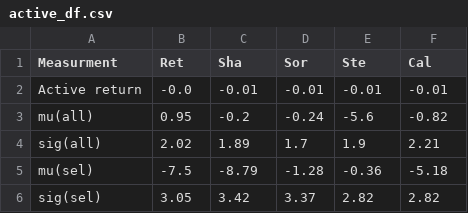
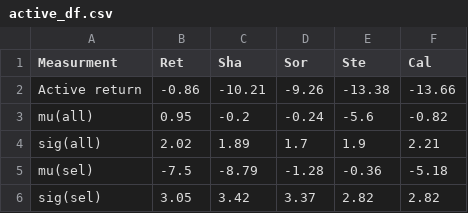
Before and after one commit to DataJakob/BBAN5000-Master-Thesis, a CSV file: EndResults/run0/active_df.csv, drawn as a sheet.

Commit message:
new ar tables

```diff
--- a/EndResults/run0/active_df.csv
+++ b/EndResults/run0/active_df.csv
@@ -1,3 +1,3 @@
 Measurment,Ret,Sha,Sor,Ste,Cal
-Active return,-0.0,-0.01,-0.01,-0.01,-0.01
+Active return,-0.86,-10.21,-9.26,-13.38,-13.66
 mu(all),0.95,-0.2,-0.24,-5.6,-0.82
```
Also changed, not shown: EndResults/run1/active_df.csv, EndResults/run2/active_df.csv, 13 other files.
